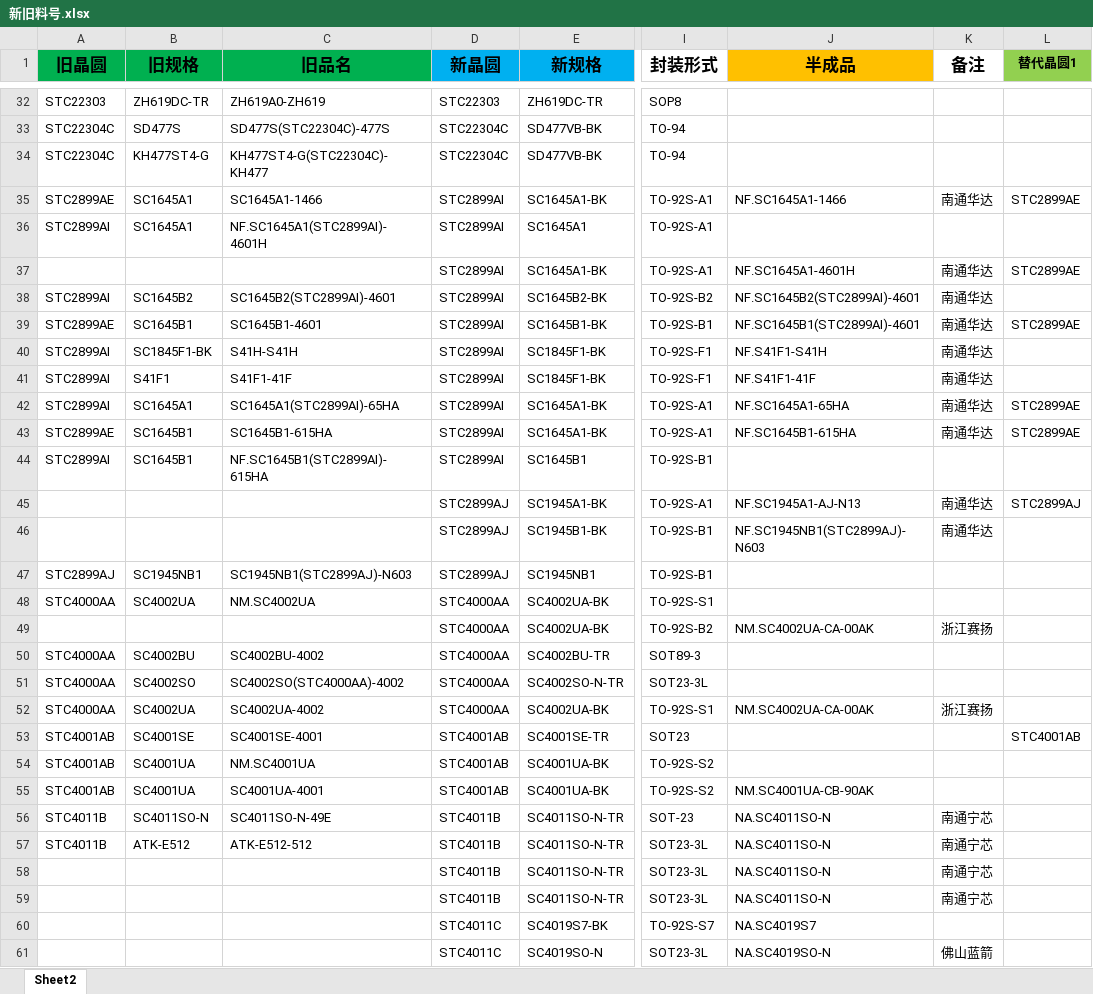
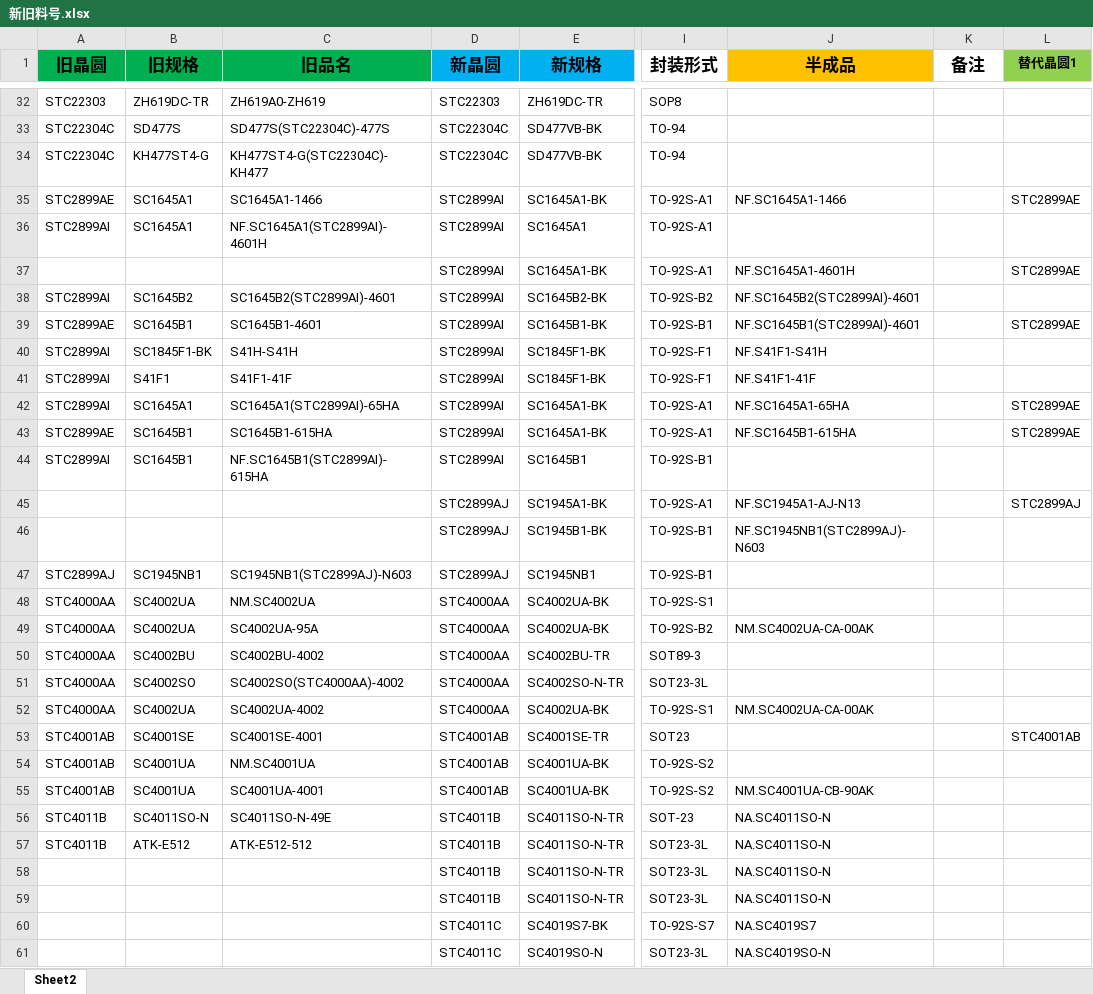
Before and after one commit to TTTriste06/Auto-Replace, an Excel workbook: 新旧料号.xlsx, sheet Sheet2, drawn as a sheet; only a part is shown, gaps mark what is left out; values as stored, in another font and other column widths than the file's, no borders; conditional formats not drawn; the diff covers the shown part only; the diff names each change by its address in the sheet, - before the commit and + after, or states it on an @@ line.

```diff
--- a/新旧料号.xlsx (sheet Sheet2)
+++ b/新旧料号.xlsx (sheet Sheet2)
-K35 (备注): 南通华达
+K35 (备注): (empty)
-K37:K43 (备注): 南通华达
+K37:K43 (备注): (empty)
-K45:K46 (备注): 南通华达
+K45:K46 (备注): (empty)
-A49 (旧晶圆): (empty)
+A49 (旧晶圆): STC4000AA
-B49 (旧规格): (empty)
+B49 (旧规格): SC4002UA
-C49 (旧品名): (empty)
+C49 (旧品名): SC4002UA-95A
-K49 (备注): 浙江赛扬
+K49 (备注): (empty)
-K52 (备注): 浙江赛扬
+K52 (备注): (empty)
-K56:K59 (备注): 南通宁芯
+K56:K59 (备注): (empty)
-K61 (备注): 佛山蓝箭
+K61 (备注): (empty)
```
Also changed, not shown: 2 added rows, 1 removed row, 100 edited cells and cell formats elsewhere in this sheet.
